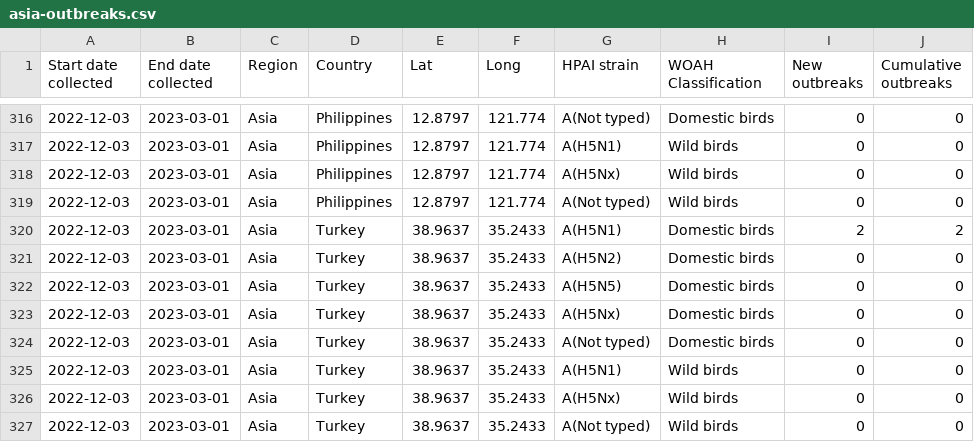
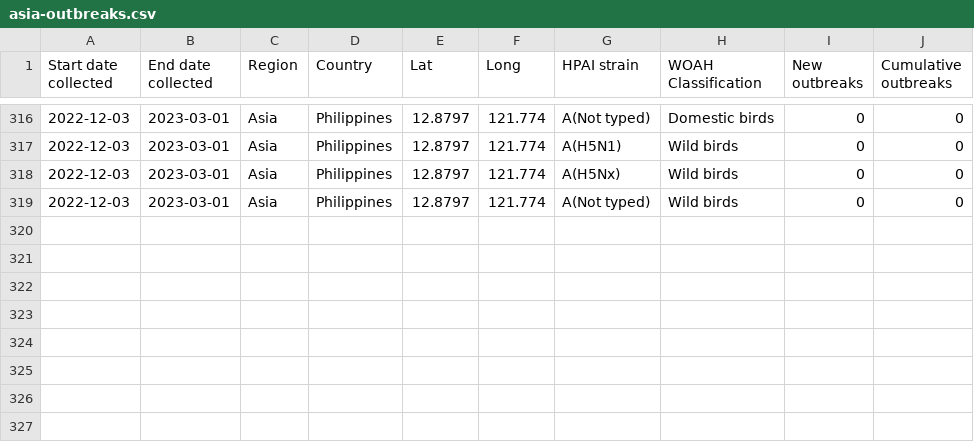
Before and after one commit to fbranda/avian-flu, a CSV file: Asia/asia-outbreaks.csv, drawn as a sheet; only a part is shown, gaps mark what is left out.

Commit message:
Add files via upload

```diff
--- a/Asia/asia-outbreaks.csv
+++ b/Asia/asia-outbreaks.csv
@@ -319,9 +319 @@
 2022-12-03,2023-03-01,"Asia","Philippines",12.8797,121.774,"A(Not typed)","Wild birds",0,0
-2022-12-03,2023-03-01,"Asia","Turkey",38.9637,35.2433,"A(H5N1)","Domestic birds",2,2
-2022-12-03,2023-03-01,"Asia","Turkey",38.9637,35.2433,"A(H5N2)","Domestic birds",0,0
-2022-12-03,2023-03-01,"Asia","Turkey",38.9637,35.2433,"A(H5N5)","Domestic birds",0,0
-2022-12-03,2023-03-01,"Asia","Turkey",38.9637,35.2433,"A(H5Nx)","Domestic birds",0,0
-2022-12-03,2023-03-01,"Asia","Turkey",38.9637,35.2433,"A(Not typed)","Domestic birds",0,0
-2022-12-03,2023-03-01,"Asia","Turkey",38.9637,35.2433,"A(H5N1)","Wild birds",0,0
-2022-12-03,2023-03-01,"Asia","Turkey",38.9637,35.2433,"A(H5Nx)","Wild birds",0,0
-2022-12-03,2023-03-01,"Asia","Turkey",38.9637,35.2433,"A(Not typed)","Wild birds",0,0
```
